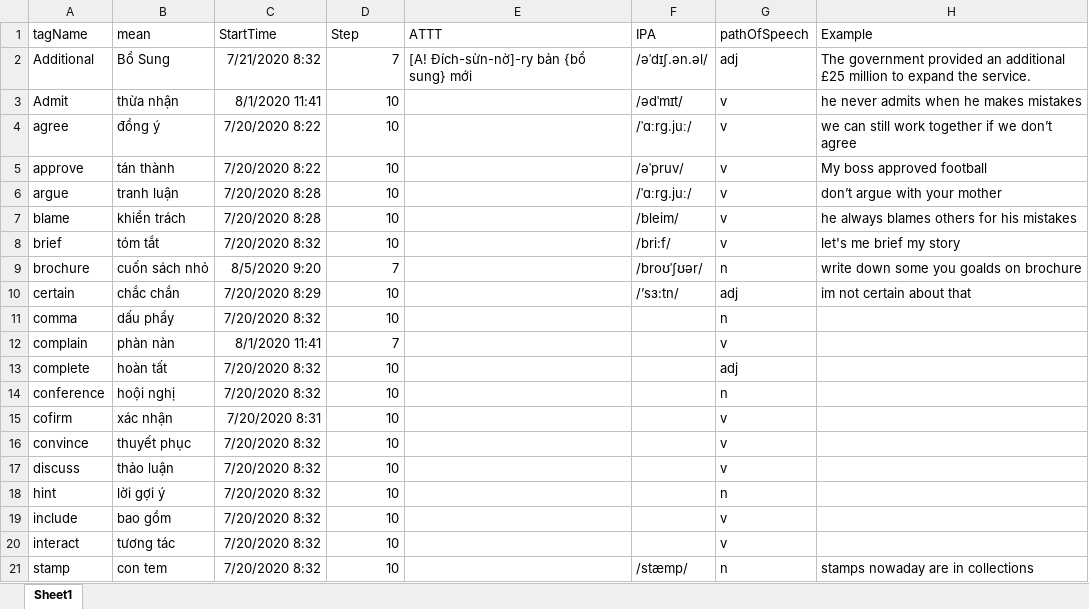
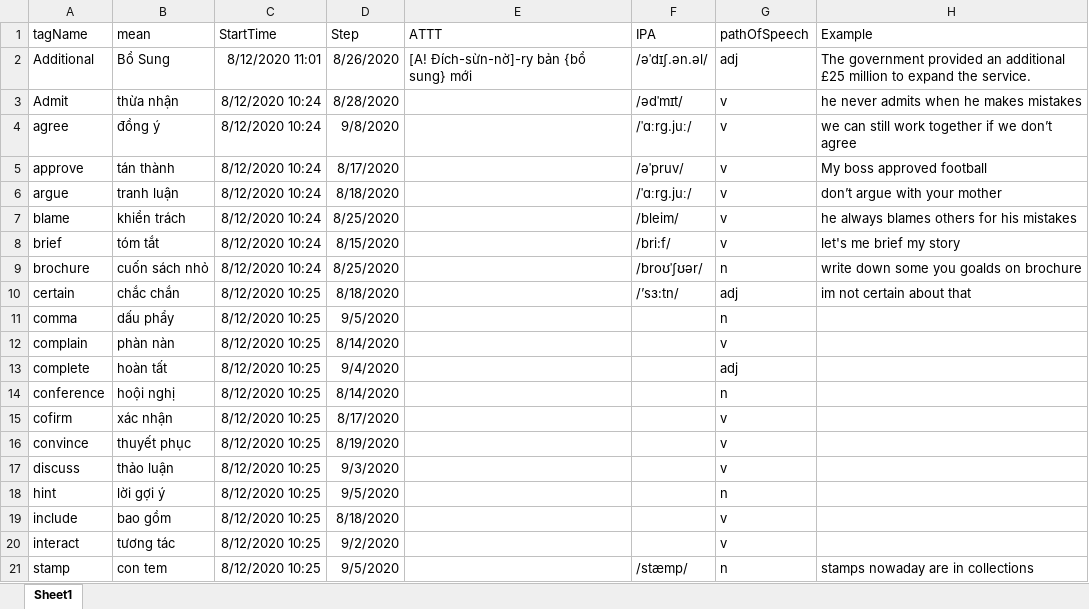
Before and after one commit to kieuminhduc01/FlashCard, an Excel workbook: Data/Unit1-6.xlsx, sheet Sheet1, drawn as a sheet; only a part is shown; values as stored, in another font and other column widths than the file's, no borders; the diff covers the shown part only; the diff names each change by its address in the sheet, - before the commit and + after, or states it on an @@ line.

```diff
--- a/Data/Unit1-6.xlsx (sheet Sheet1)
+++ b/Data/Unit1-6.xlsx (sheet Sheet1)
-C2 (StartTime): 7/21/2020 8:32
+C2 (StartTime): 8/12/2020 11:01
-D2 (Step): 7
+D2 (Step): 8/26/2020
-C3 (StartTime): 8/1/2020 11:41
+C3 (StartTime): 8/12/2020 10:24
-D3 (Step): 10
+D3 (Step): 8/28/2020
-C4:C5 (StartTime): 7/20/2020 8:22
+C4:C5 (StartTime): 8/12/2020 10:24
-D4 (Step): 10
+D4 (Step): 9/8/2020
-D5 (Step): 10
+D5 (Step): 8/17/2020
-C6:C7 (StartTime): 7/20/2020 8:28
+C6:C7 (StartTime): 8/12/2020 10:24
-D6 (Step): 10
+D6 (Step): 8/18/2020
-D7 (Step): 10
+D7 (Step): 8/25/2020
-C8 (StartTime): 7/20/2020 8:32
+C8 (StartTime): 8/12/2020 10:24
-D8 (Step): 10
+D8 (Step): 8/15/2020
-C9 (StartTime): 8/5/2020 9:20
+C9 (StartTime): 8/12/2020 10:24
-D9 (Step): 7
+D9 (Step): 8/25/2020
-C10 (StartTime): 7/20/2020 8:29
+C10 (StartTime): 8/12/2020 10:25
-D10 (Step): 10
+D10 (Step): 8/18/2020
-C11 (StartTime): 7/20/2020 8:32
+C11 (StartTime): 8/12/2020 10:25
-D11 (Step): 10
+D11 (Step): 9/5/2020
-C12 (StartTime): 8/1/2020 11:41
+C12 (StartTime): 8/12/2020 10:25
-D12 (Step): 7
+D12 (Step): 8/14/2020
-C13:C14 (StartTime): 7/20/2020 8:32
+C13:C14 (StartTime): 8/12/2020 10:25
-D13 (Step): 10
+D13 (Step): 9/4/2020
-D14 (Step): 10
+D14 (Step): 8/14/2020
-C15 (StartTime): 7/20/2020 8:31
+C15 (StartTime): 8/12/2020 10:25
-D15 (Step): 10
+D15 (Step): 8/17/2020
-C16:C21 (StartTime): 7/20/2020 8:32
+C16:C21 (StartTime): 8/12/2020 10:25
-D16 (Step): 10
+D16 (Step): 8/19/2020
-D17 (Step): 10
+D17 (Step): 9/3/2020
-D18 (Step): 10
+D18 (Step): 9/5/2020
-D19 (Step): 10
+D19 (Step): 8/18/2020
-D20 (Step): 10
+D20 (Step): 9/2/2020
-D21 (Step): 10
+D21 (Step): 9/5/2020
```
Also changed, not shown: 204 edited cells elsewhere in this sheet, Data/Unit7.xlsx, Data/test.xlsx, 1 other file.
